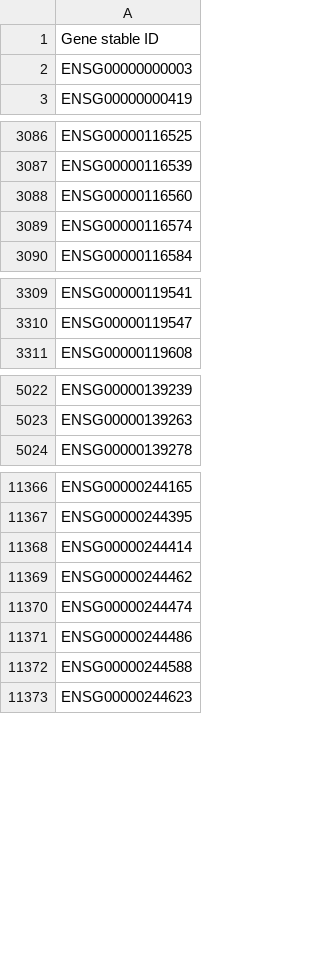
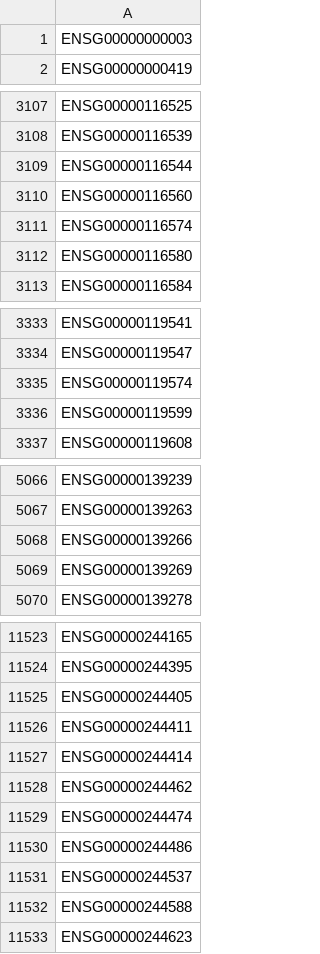
Before and after one commit to woojink/ortholist, a CSV file: data/ensembl/89/ensg_list.csv, drawn as a sheet; only a part is shown, gaps mark what is left out; the diff covers the shown part only.

Commit message:
Added Ensembl 89 annotations to the legacy genes

```diff
--- a/data/ensembl/89/ensg_list.csv
+++ b/data/ensembl/89/ensg_list.csv
@@ -1,2 +1 @@
-Gene stable ID
 ENSG00000000003
@@ -3087,4 +3108,6 @@ ENSG00000116525
 ENSG00000116539
+ENSG00000116544
 ENSG00000116560
 ENSG00000116574
+ENSG00000116580
 ENSG00000116584
@@ -3310,2 +3334,4 @@ ENSG00000119541
 ENSG00000119547
+ENSG00000119574
+ENSG00000119599
 ENSG00000119608
@@ -5023,2 +5067,4 @@ ENSG00000139239
 ENSG00000139263
+ENSG00000139266
+ENSG00000139269
 ENSG00000139278
@@ -11367,2 +11524,4 @@ ENSG00000244165
 ENSG00000244395
+ENSG00000244405
+ENSG00000244411
 ENSG00000244414
@@ -11371,2 +11530,3 @@ ENSG00000244474
 ENSG00000244486
+ENSG00000244537
 ENSG00000244588
```
Also changed, not shown: 156 added rows and 4 removed rows elsewhere in this file, 5 other files.
